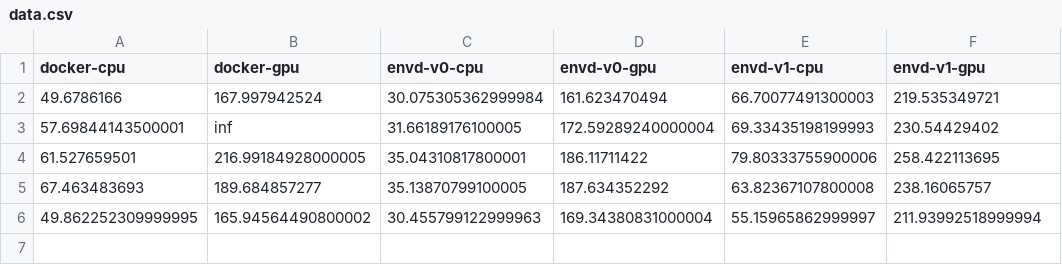
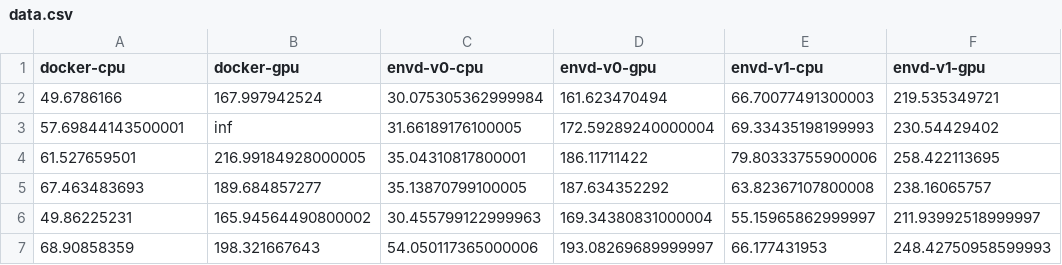
Before and after one commit to kemingy/envd-nightly, a CSV file: data.csv, drawn as a sheet.

Commit message:
CI: update benchmark data and image
Signed-off-by: github-actions-bot <github-actions-bot@users.noreply.github.com>

```diff
--- a/data.csv
+++ b/data.csv
@@ -5,2 +5,3 @@ docker-cpu,docker-gpu,envd-v0-cpu,envd-v0-gpu,envd-v1-cpu,envd-v1-gpu
 67.463483693,189.684857277,35.13870799100005,187.634352292,63.82367107800008,238.16065757
-49.862252309999995,165.94564490800002,30.455799122999963,169.34380831000004,55.15965862999997,211.93992518999994
+49.86225231,165.94564490800002,30.455799122999963,169.34380831000004,55.15965862999997,211.93992518999997
+68.90858359,198.321667643,54.050117365000006,193.08269689999997,66.177431953,248.42750958599993
```
Also changed, not shown: 1 other file.
